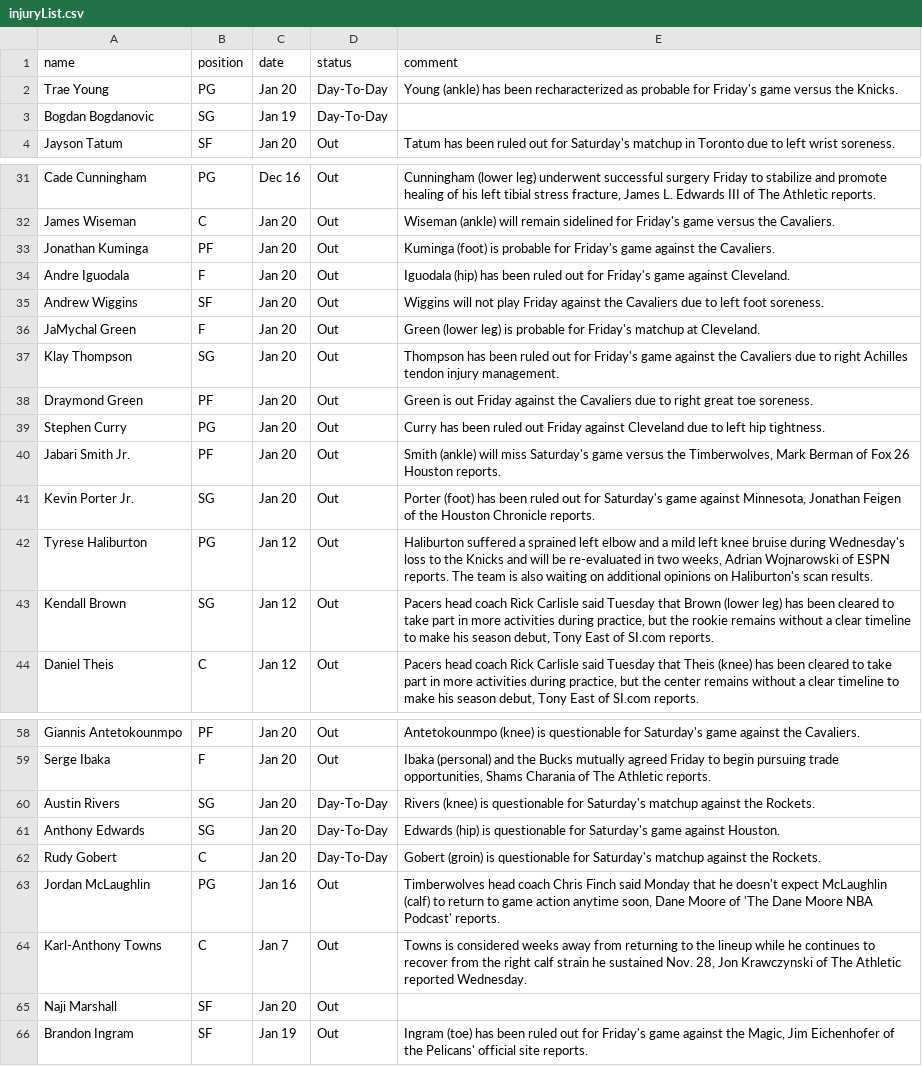
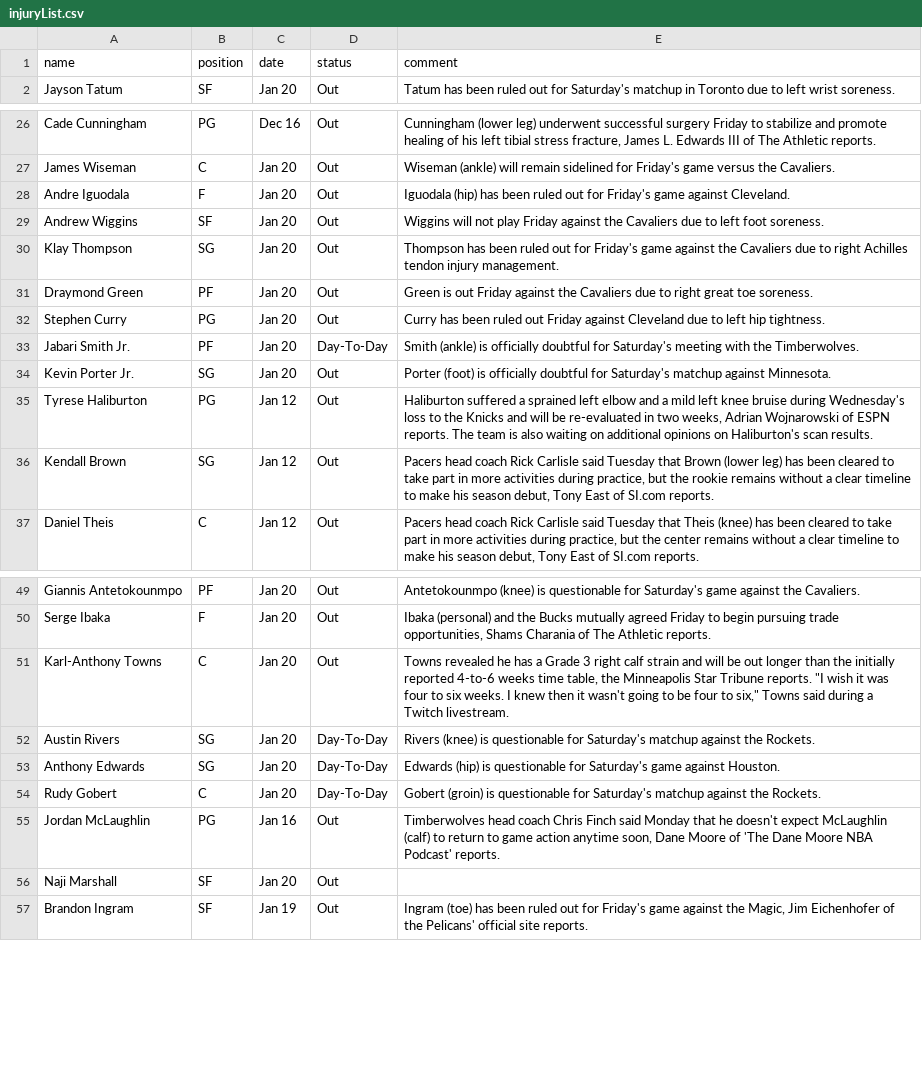
Before and after one commit to akblal/FantasyBasketballHelper, a CSV file: injuryList.csv, drawn as a sheet; only a part is shown, gaps mark what is left out; the diff covers the shown part only.

```diff
--- a/injuryList.csv
+++ b/injuryList.csv
@@ -1,4 +1,2 @@
 name,position,date,status,comment
-Trae Young,PG,Jan 20,Day-To-Day,Young (ankle) has been recharacterized as probable for Friday's game versus the Knicks.
-Bogdan Bogdanovic,SG,Jan 19,Day-To-Day,
 Jayson Tatum,SF,Jan 20,Out,Tatum has been ruled out for Saturday's matchup in Toronto due to left wrist soreness.
@@ -32,6 +27,4 @@ Cade Cunningham,PG,Dec 16,Out,"Cunningham (lower leg) underwent successful surge
 James Wiseman,C,Jan 20,Out,Wiseman (ankle) will remain sidelined for Friday's game versus the Cavaliers.
-Jonathan Kuminga,PF,Jan 20,Out,Kuminga (foot) is probable for Friday's game against the Cavaliers.
 Andre Iguodala,F,Jan 20,Out,Iguodala (hip) has been ruled out for Friday's game against Cleveland.
 Andrew Wiggins,SF,Jan 20,Out,Wiggins will not play Friday against the Cavaliers due to left foot soreness.
-JaMychal Green,F,Jan 20,Out,Green (lower leg) is probable for Friday's matchup at Cleveland.
 Klay Thompson,SG,Jan 20,Out,Thompson has been ruled out for Friday's game against the Cavaliers due to right Achilles tendon injury management.
@@ -39,4 +32,4 @@ Draymond Green,PF,Jan 20,Out,Green is out Friday against the Cavaliers due to ri
 Stephen Curry,PG,Jan 20,Out,Curry has been ruled out Friday against Cleveland due to left hip tightness.
-Jabari Smith Jr.,PF,Jan 20,Out,"Smith (ankle) will miss Saturday's game versus the Timberwolves, Mark Berman of Fox 26 Houston reports."
-Kevin Porter Jr.,SG,Jan 20,Out,"Porter (foot) has been ruled out for Saturday's game against Minnesota, Jonathan Feigen of the Houston Chronicle reports."
+Jabari Smith Jr.,PF,Jan 20,Day-To-Day,Smith (ankle) is officially doubtful for Saturday's meeting with the Timberwolves.
+Kevin Porter Jr.,SG,Jan 20,Out,Porter (foot) is officially doubtful for Saturday's matchup against Minnesota.
 Tyrese Haliburton,PG,Jan 12,Out,"Haliburton suffered a sprained left elbow and a mild left knee bruise during Wednesday's loss to the Knicks and will be re-evaluated in two weeks, Adrian Wojnarowski of ESPN reports. The team is also waiting on additional opinions on Haliburton's scan results."
@@ -59,2 +50,3 @@ Giannis Antetokounmpo,PF,Jan 20,Out,Antetokounmpo (knee) is questionable for Sat
 Serge Ibaka,F,Jan 20,Out,"Ibaka (personal) and the Bucks mutually agreed Friday to begin pursuing trade opportunities, Shams Charania of The Athletic reports."
+Karl-Anthony Towns,C,Jan 20,Out,"Towns revealed he has a Grade 3 right calf strain and will be out longer than the initially reported 4-to-6 weeks time table, the Minneapolis Star Tribune reports. ""I wish it was four to six weeks. I knew then it wasn't going to be four to six,"" Towns said during a Twitch livestream."
 Austin Rivers,SG,Jan 20,Day-To-Day,Rivers (knee) is questionable for Saturday's matchup against the Rockets.
@@ -63,3 +55,2 @@ Rudy Gobert,C,Jan 20,Day-To-Day,Gobert (groin) is questionable for Saturday's ma
 Jordan McLaughlin,PG,Jan 16,Out,"Timberwolves head coach Chris Finch said Monday that he doesn't expect McLaughlin (calf) to return to game action anytime soon, Dane Moore of 'The Dane Moore NBA Podcast' reports."
-Karl-Anthony Towns,C,Jan 7,Out,"Towns is considered weeks away from returning to the lineup while he continues to recover from the right calf strain he sustained Nov. 28, Jon Krawczynski of The Athletic reported Wednesday."
 Naji Marshall,SF,Jan 20,Out,
```
Also changed, not shown: 3 added rows, 7 removed rows and 11 edited cells elsewhere in this file, 2 other files.
